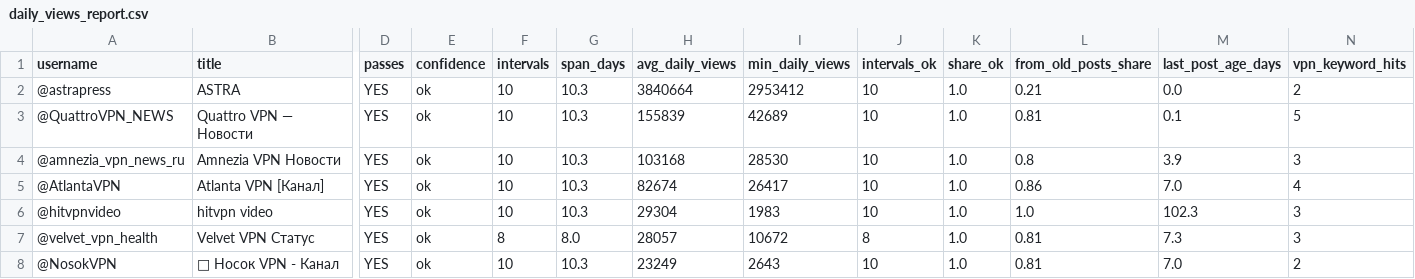
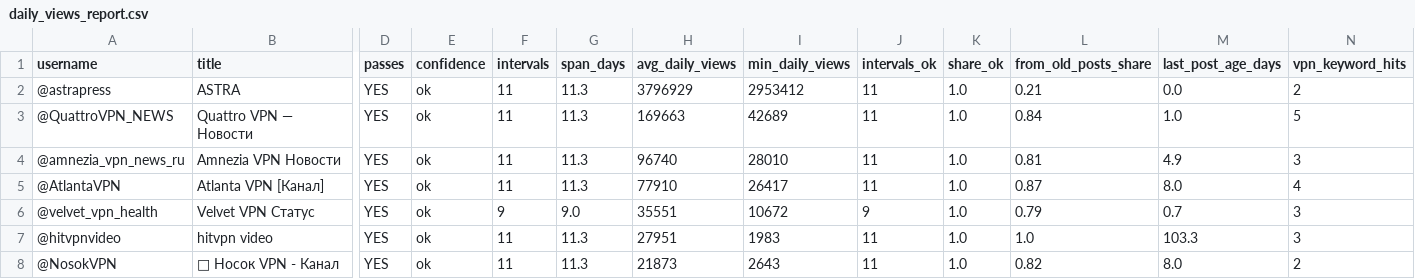
Before and after one commit to ghasan00000000-eng/data-snapshots, a CSV file: daily_views_report.csv, drawn as a sheet; only a part is shown, gaps mark what is left out; removed rows and columns are numbered as before the commit, all else as after; rows hold the shown columns only; the diff covers the shown part only; the diff names each change by its address in the sheet, - before the commit and + after, or states it on an @@ line.

```diff
--- a/daily_views_report.csv
+++ b/daily_views_report.csv
-F2:F5 (intervals): 10
+F2:F5 (intervals): 11
-G2:G5 (span_days): 10.3
+G2:G5 (span_days): 11.3
-H2 (avg_daily_views): 3840664
+H2 (avg_daily_views): 3796929
-J2:J5 (intervals_ok): 10
+J2:J5 (intervals_ok): 11
-H3 (avg_daily_views): 155839
+H3 (avg_daily_views): 169663
-L3 (from_old_posts_share): 0.81
+L3 (from_old_posts_share): 0.84
-M3 (last_post_age_days): 0.1
+M3 (last_post_age_days): 1.0
-H4 (avg_daily_views): 103168
+H4 (avg_daily_views): 96740
-I4 (min_daily_views): 28530
+I4 (min_daily_views): 28010
-L4 (from_old_posts_share): 0.8
+L4 (from_old_posts_share): 0.81
-M4 (last_post_age_days): 3.9
+M4 (last_post_age_days): 4.9
-H5 (avg_daily_views): 82674
+H5 (avg_daily_views): 77910
-L5 (from_old_posts_share): 0.86
+L5 (from_old_posts_share): 0.87
-M5 (last_post_age_days): 7.0
+M5 (last_post_age_days): 8.0
-row 6: @hitvpnvideo | hitvpn video | YES | ok | 10 | 10.3 | 29304 | 1983 | 10 | 1.0 | 1.0 | 102.3 | 3
-F6 (intervals): 8
+F6 (intervals): 9
-G6 (span_days): 8.0
+G6 (span_days): 9.0
-H6 (avg_daily_views): 28057
+H6 (avg_daily_views): 35551
-J6 (intervals_ok): 8
+J6 (intervals_ok): 9
-L6 (from_old_posts_share): 0.81
+L6 (from_old_posts_share): 0.79
-M6 (last_post_age_days): 7.3
+M6 (last_post_age_days): 0.7
+row 7: @hitvpnvideo | hitvpn video | YES | ok | 11 | 11.3 | 27951 | 1983 | 11 | 1.0 | 1.0 | 103.3 | 3
-F8 (intervals): 10
+F8 (intervals): 11
-G8 (span_days): 10.3
+G8 (span_days): 11.3
-H8 (avg_daily_views): 23249
+H8 (avg_daily_views): 21873
-J8 (intervals_ok): 10
+J8 (intervals_ok): 11
-L8 (from_old_posts_share): 0.81
+L8 (from_old_posts_share): 0.82
-M8 (last_post_age_days): 7.0
+M8 (last_post_age_days): 8.0
```
Also changed, not shown: 23 edited cells elsewhere in this file, 1 other file.
